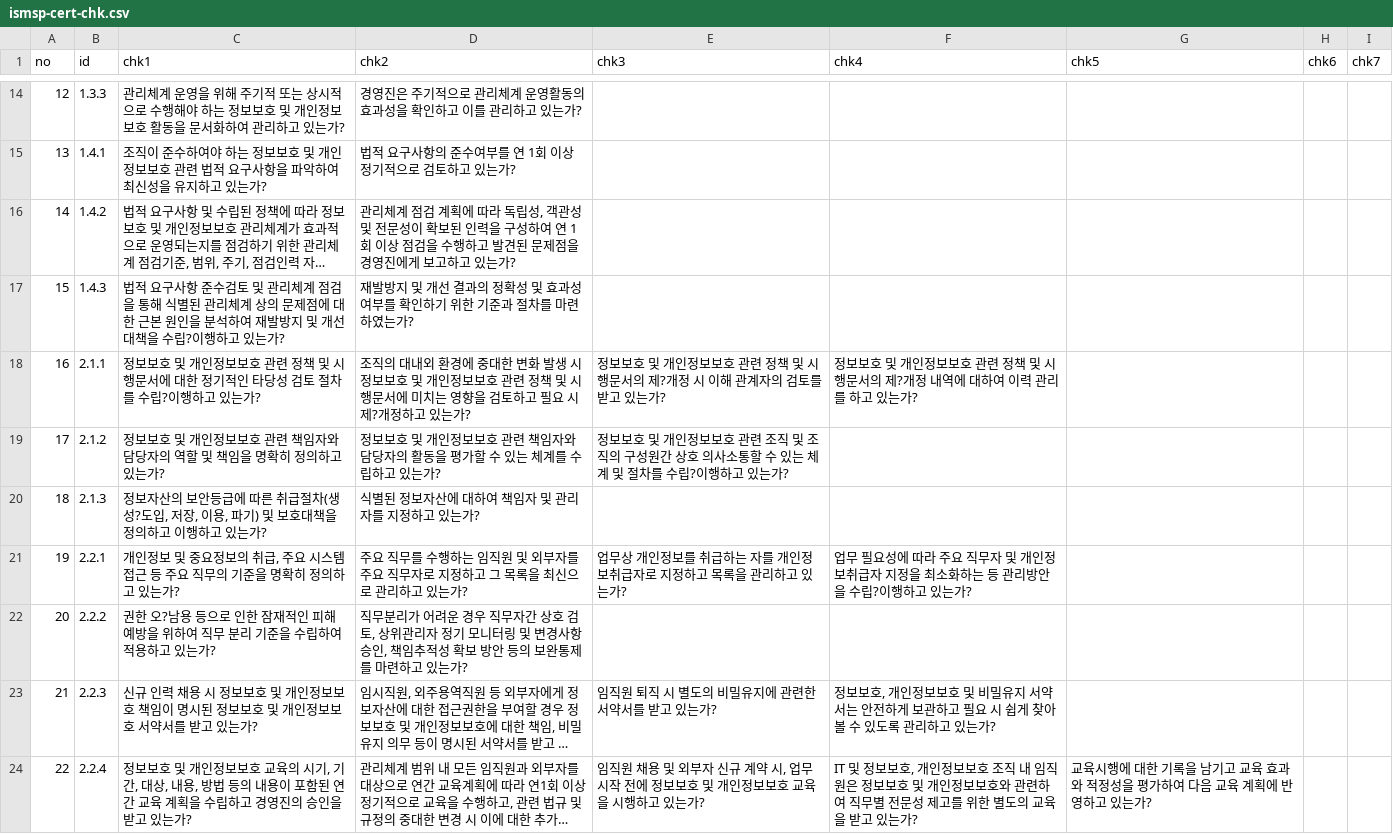
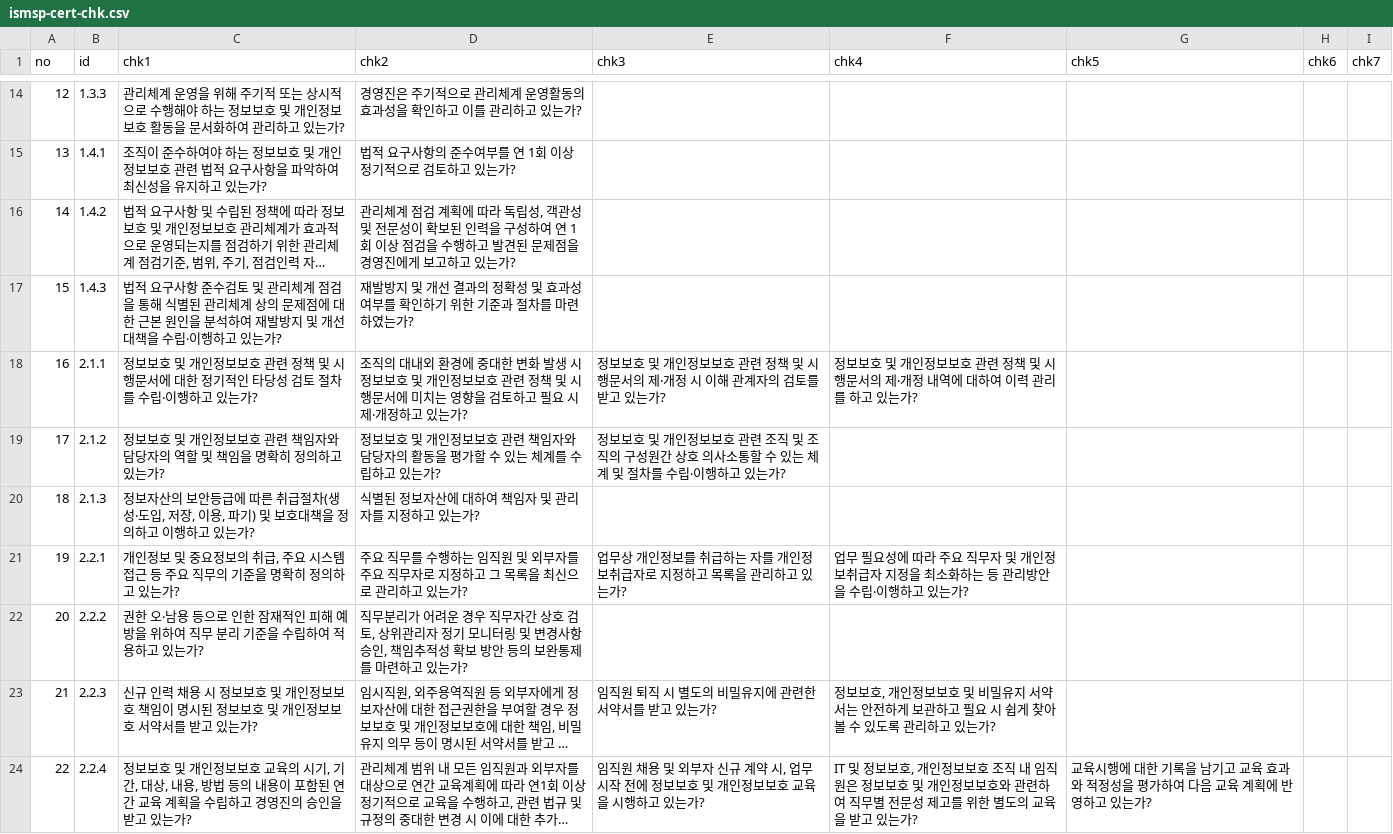
Before and after one commit to MeganaD/meganad.github.io, a CSV file: _data/ismsp-cert-chk.csv, drawn as a sheet; only a part is shown, gaps mark what is left out; long unchanged cells end in …; the diff covers the shown part only; the diff names each change by its address in the sheet, - before the commit and + after, or states it on an @@ line.

```diff
--- a/_data/ismsp-cert-chk.csv
+++ b/_data/ismsp-cert-chk.csv
-C17 (chk1): …을 수립?이행하고…
+C17 (chk1): …을 수립‧이행하고…
-C18 (chk1): …를 수립?이행하고…
+C18 (chk1): …를 수립‧이행하고…
-D18 (chk2): …시 제?개정하고…
+D18 (chk2): …시 제‧개정하고…
-E18 (chk3): …서의 제?개정 시…
+E18 (chk3): …서의 제‧개정 시…
-F18 (chk4): …서의 제?개정 내…
+F18 (chk4): …서의 제‧개정 내…
-E19 (chk3): …를 수립?이행하고…
+E19 (chk3): …를 수립‧이행하고…
-C20 (chk1): …차(생성?도입, 저…
+C20 (chk1): …차(생성‧도입, 저…
-F21 (chk4): …을 수립?이행하고…
+F21 (chk4): …을 수립‧이행하고…
-C22 (chk1): 권한 오?남용 등…
+C22 (chk1): 권한 오‧남용 등…
```
Also changed, not shown: 95 edited cells elsewhere in this file, _data/ismsp-cert-err.csv, _data/ismsp-cert-std.csv, 1 other file.
